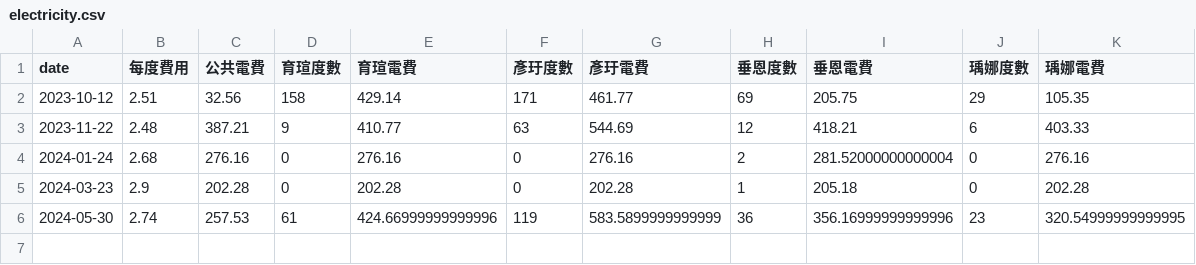
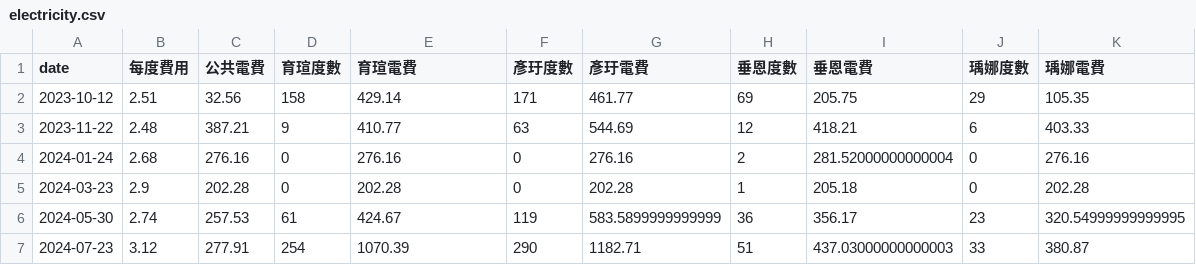
Before and after one commit to Niomoo/share-bill, a CSV file: electricity.csv, drawn as a sheet.

```diff
--- a/electricity.csv
+++ b/electricity.csv
@@ -5,2 +5,3 @@ date,每度費用,公共電費,育瑄度數,育瑄電費,彥玗度數,彥玗電
 2024-03-23,2.9,202.28,0,202.28,0,202.28,1,205.18,0,202.28
-2024-05-30,2.74,257.53,61,424.66999999999996,119,583.5899999999999,36,356.16999999999996,23,320.54999999999995
+2024-05-30,2.74,257.53,61,424.67,119,583.5899999999999,36,356.17,23,320.54999999999995
+2024-07-23,3.12,277.91,254,1070.39,290,1182.71,51,437.03000000000003,33,380.87
```
Also changed, not shown: record.csv, summary.csv, 1 other file.
